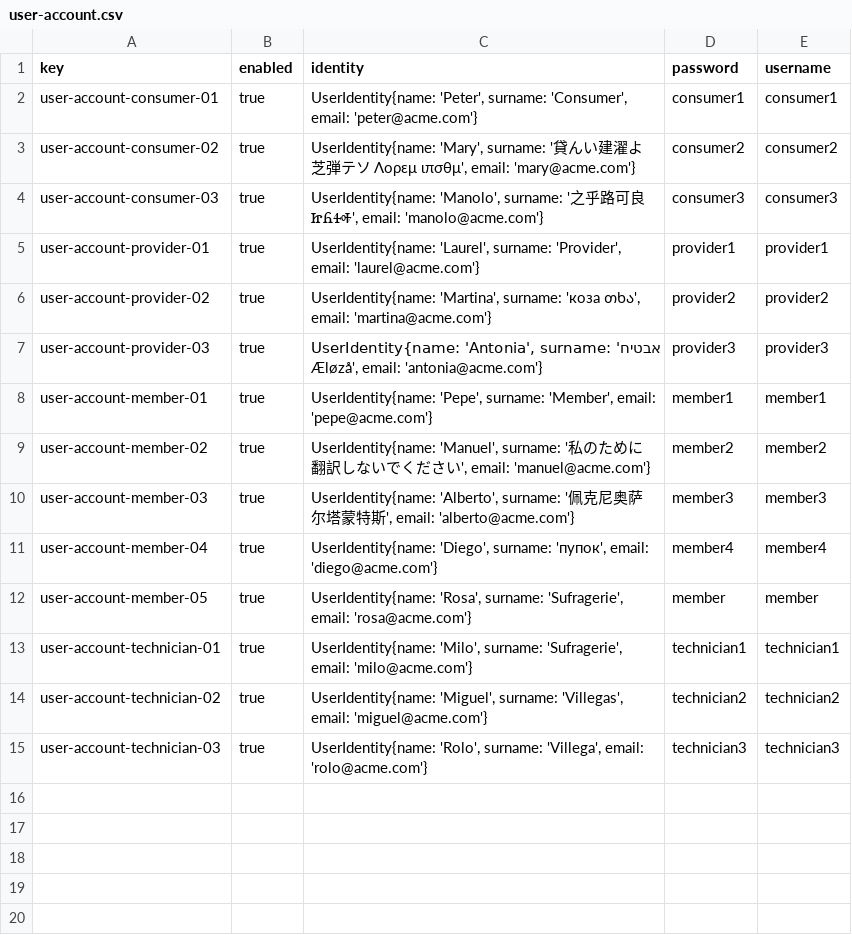
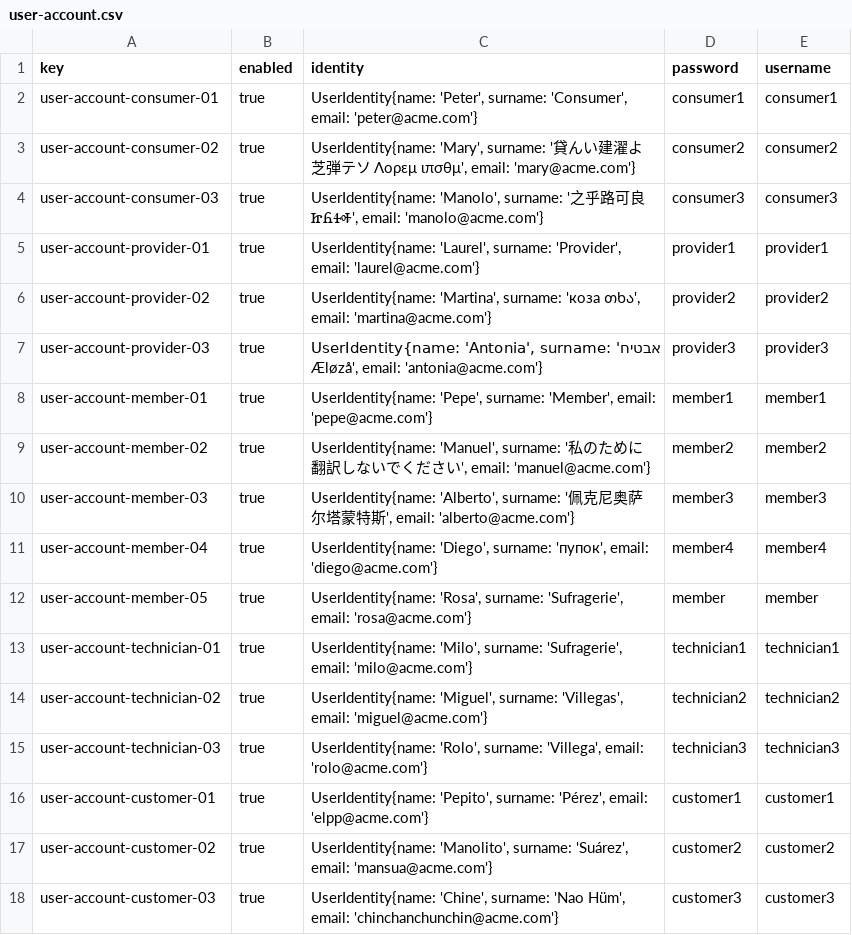
Before and after one commit to ASoult10/Acme-ANS, a CSV file: src/main/resources/WEB-INF/data/sample/user-account.csv, drawn as a sheet; the diff names each change by its address in the sheet, - before the commit and + after, or states it on an @@ line.

Commit message:
Creación de tests para customer

```diff
--- a/src/main/resources/WEB-INF/data/sample/user-account.csv
+++ b/src/main/resources/WEB-INF/data/sample/user-account.csv
+row 16: user-account-customer-01 | true | UserIdentity{name: 'Pepito', surname: 'Pérez', email: 'elpp@acme.com'} | customer1 | customer1
+row 17: user-account-customer-02 | true | UserIdentity{name: 'Manolito', surname: 'Suárez', email: 'mansua@acme.com'} | customer2 | customer2
+row 18: user-account-customer-03 | true | UserIdentity{name: 'Chine', surname: 'Nao Hüm', email: 'chinchanchunchin@acme.com'} | customer3 | customer3
```
Also changed, not shown: 5 other files.
